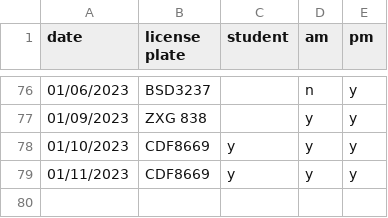
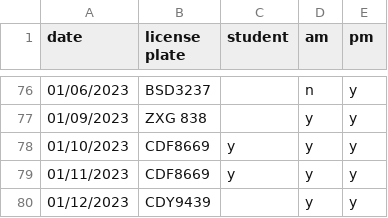
Before and after one commit to cds30895/Parking-Tracker, a CSV file: parking_data_22-23.csv, drawn as a sheet; only a part is shown, gaps mark what is left out.

Commit message:
data entry

```diff
--- a/parking_data_22-23.csv
+++ b/parking_data_22-23.csv
@@ -79 +79,2 @@ date,license plate,student,am,pm
 01/11/2023,CDF8669,y,y,y
+01/12/2023,CDY9439,,y,y
```
